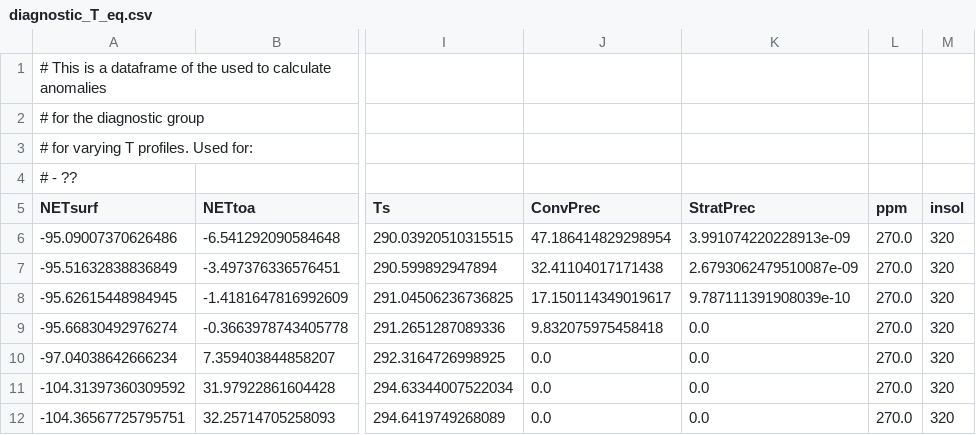
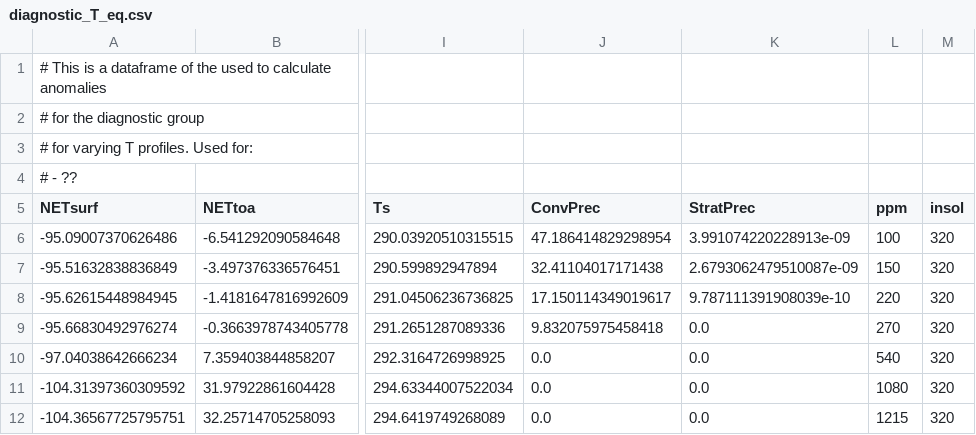
Before and after one commit to HaynesStephens/climproj, a CSV file: data_calculated/diagnostic_T_eq.csv, drawn as a sheet; only a part is shown, gaps mark what is left out; the diff names each change by its address in the sheet, - before the commit and + after, or states it on an @@ line.

```diff
--- a/data_calculated/diagnostic_T_eq.csv
+++ b/data_calculated/diagnostic_T_eq.csv
-L6 (ppm): 270.0
+L6 (ppm): 100
-L7 (ppm): 270.0
+L7 (ppm): 150
-L8 (ppm): 270.0
+L8 (ppm): 220
-L9 (ppm): 270.0
+L9 (ppm): 270
-L10 (ppm): 270.0
+L10 (ppm): 540
-L11 (ppm): 270.0
+L11 (ppm): 1080
-L12 (ppm): 270.0
+L12 (ppm): 1215
```
Also changed, not shown: data_calculated/diagnostic_T_trans.csv, data_calculated/diagnostic_co2_eq.csv, 3 other files.
